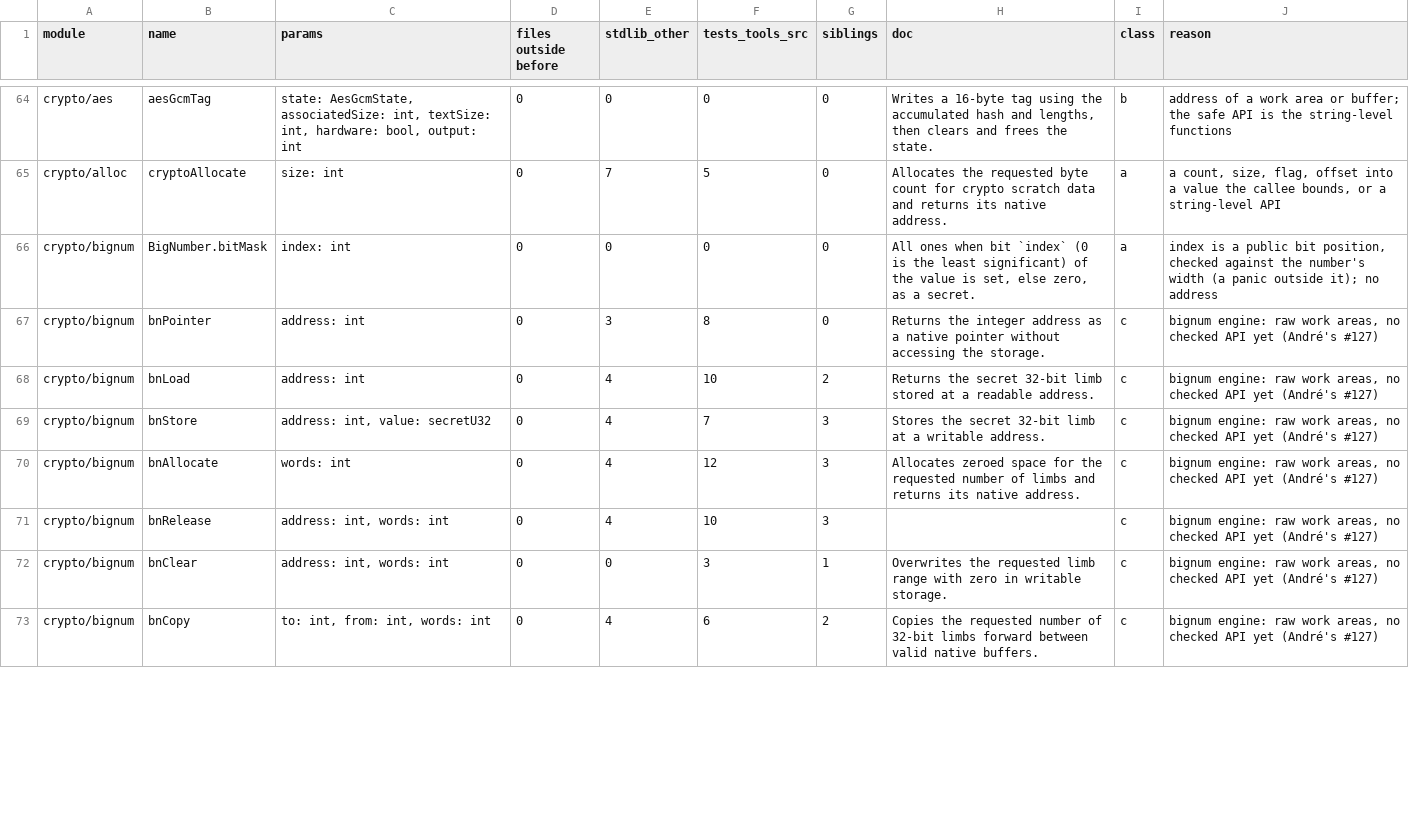
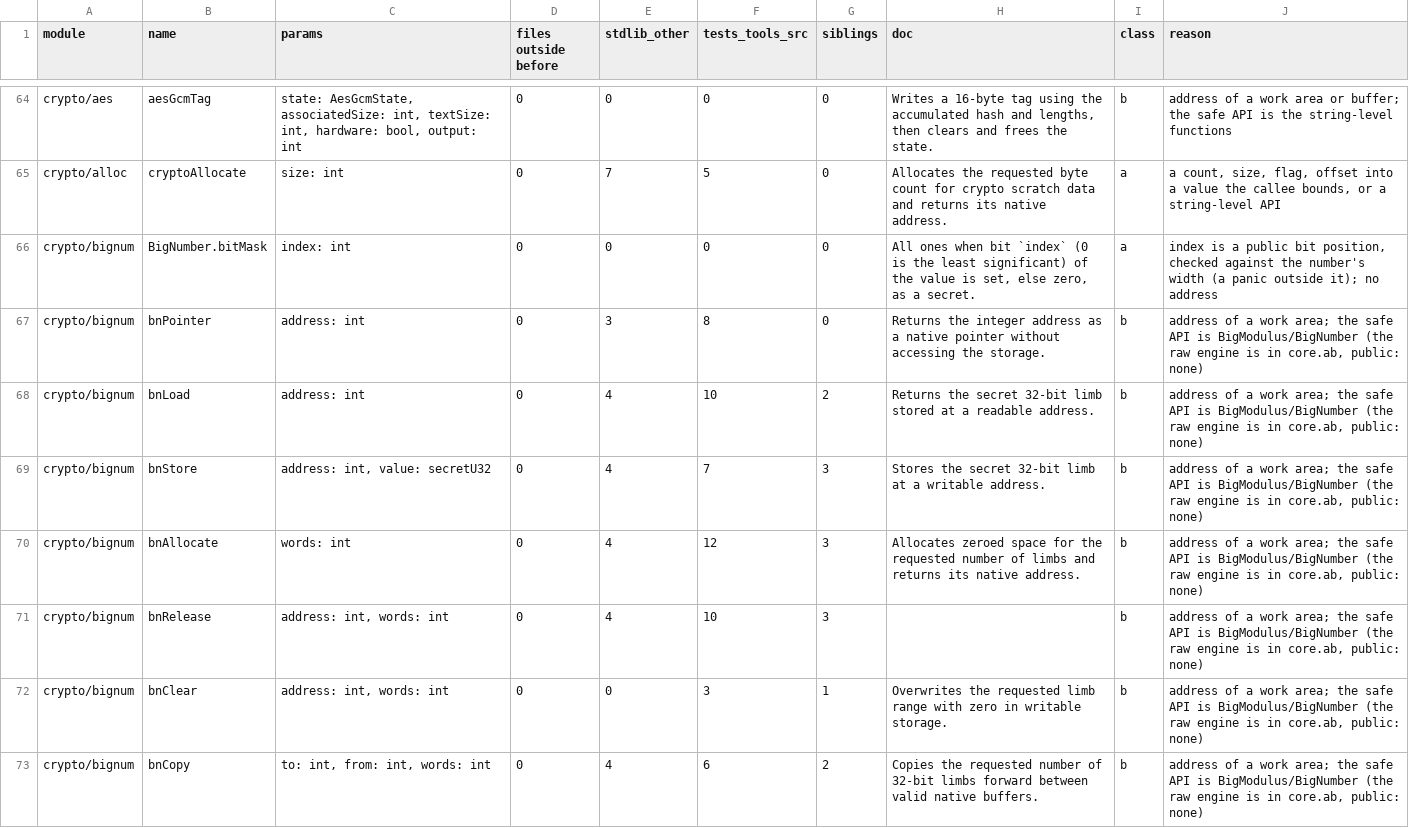
Before and after one commit to AndreBaltazar8/ablac, a TSV file: tools/trusted-address-review.tsv, drawn as a sheet; only a part is shown, gaps mark what is left out; the diff covers the shown part only.

```diff
--- a/tools/trusted-address-review.tsv
+++ b/tools/trusted-address-review.tsv
@@ -66,8 +66,8 @@ crypto/alloc	cryptoAllocate	size: int	0	7	5	0	Allocates the requested byte count
 crypto/bignum	BigNumber.bitMask	index: int	0	0	0	0	All ones when bit `index` (0 is the least significant) of the value is set, else zero, as a secret.	a	index is a public bit position, checked against the number's width (a panic outside it); no address
-crypto/bignum	bnPointer	address: int	0	3	8	0	Returns the integer address as a native pointer without accessing the storage.	c	bignum engine: raw work areas, no checked API yet (André's #127)
-crypto/bignum	bnLoad	address: int	0	4	10	2	Returns the secret 32-bit limb stored at a readable address.	c	bignum engine: raw work areas, no checked API yet (André's #127)
-crypto/bignum	bnStore	address: int, value: secretU32	0	4	7	3	Stores the secret 32-bit limb at a writable address.	c	bignum engine: raw work areas, no checked API yet (André's #127)
-crypto/bignum	bnAllocate	words: int	0	4	12	3	Allocates zeroed space for the requested number of limbs and returns its native address.	c	bignum engine: raw work areas, no checked API yet (André's #127)
-crypto/bignum	bnRelease	address: int, words: int	0	4	10	3		c	bignum engine: raw work areas, no checked API yet (André's #127)
-crypto/bignum	bnClear	address: int, words: int	0	0	3	1	Overwrites the requested limb range with zero in writable storage.	c	bignum engine: raw work areas, no checked API yet (André's #127)
-crypto/bignum	bnCopy	to: int, from: int, words: int	0	4	6	2	Copies the requested number of 32-bit limbs forward between valid native buffers.	c	bignum engine: raw work areas, no checked API yet (André's #127)
+crypto/bignum	bnPointer	address: int	0	3	8	0	Returns the integer address as a native pointer without accessing the storage.	b	address of a work area; the safe API is BigModulus/BigNumber (the raw engine is in core.ab, public: none)
+crypto/bignum	bnLoad	address: int	0	4	10	2	Returns the secret 32-bit limb stored at a readable address.	b	address of a work area; the safe API is BigModulus/BigNumber (the raw engine is in core.ab, public: none)
+crypto/bignum	bnStore	address: int, value: secretU32	0	4	7	3	Stores the secret 32-bit limb at a writable address.	b	address of a work area; the safe API is BigModulus/BigNumber (the raw engine is in core.ab, public: none)
+crypto/bignum	bnAllocate	words: int	0	4	12	3	Allocates zeroed space for the requested number of limbs and returns its native address.	b	address of a work area; the safe API is BigModulus/BigNumber (the raw engine is in core.ab, public: none)
+crypto/bignum	bnRelease	address: int, words: int	0	4	10	3		b	address of a work area; the safe API is BigModulus/BigNumber (the raw engine is in core.ab, public: none)
+crypto/bignum	bnClear	address: int, words: int	0	0	3	1	Overwrites the requested limb range with zero in writable storage.	b	address of a work area; the safe API is BigModulus/BigNumber (the raw engine is in core.ab, public: none)
+crypto/bignum	bnCopy	to: int, from: int, words: int	0	4	6	2	Copies the requested number of 32-bit limbs forward between valid native buffers.	b	address of a work area; the safe API is BigModulus/BigNumber (the raw engine is in core.ab, public: none)
```
Also changed, not shown: 64 edited cells elsewhere in this file, 27 other files.
